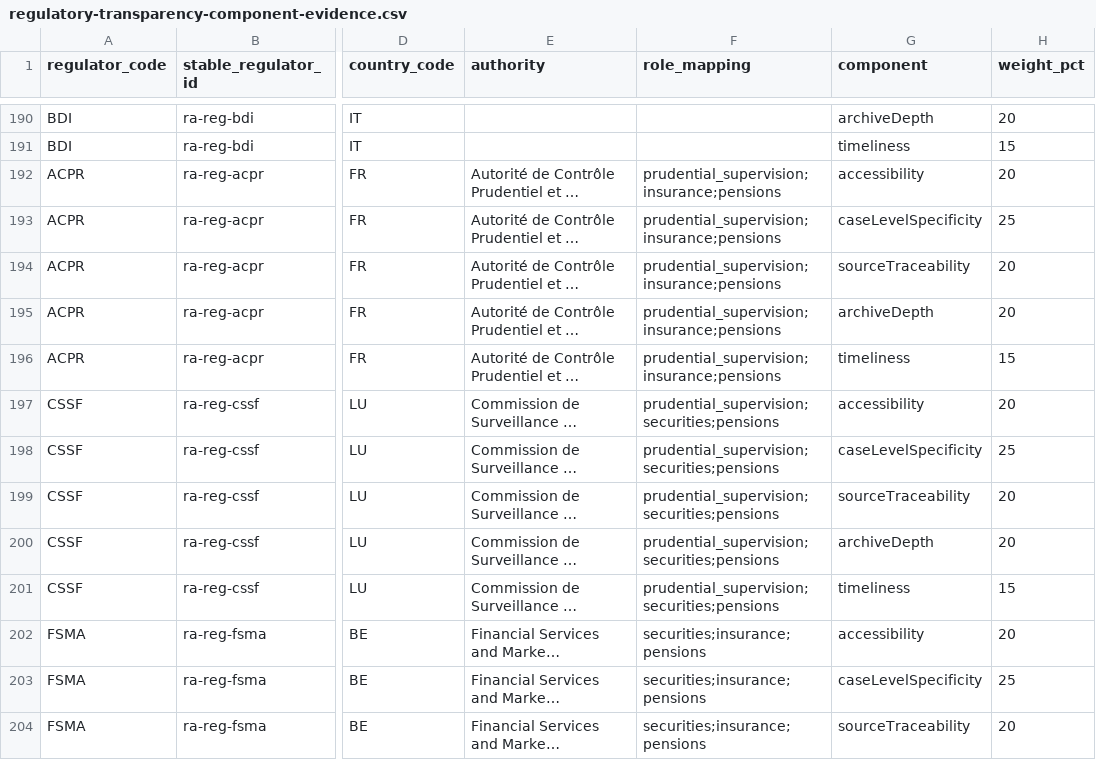
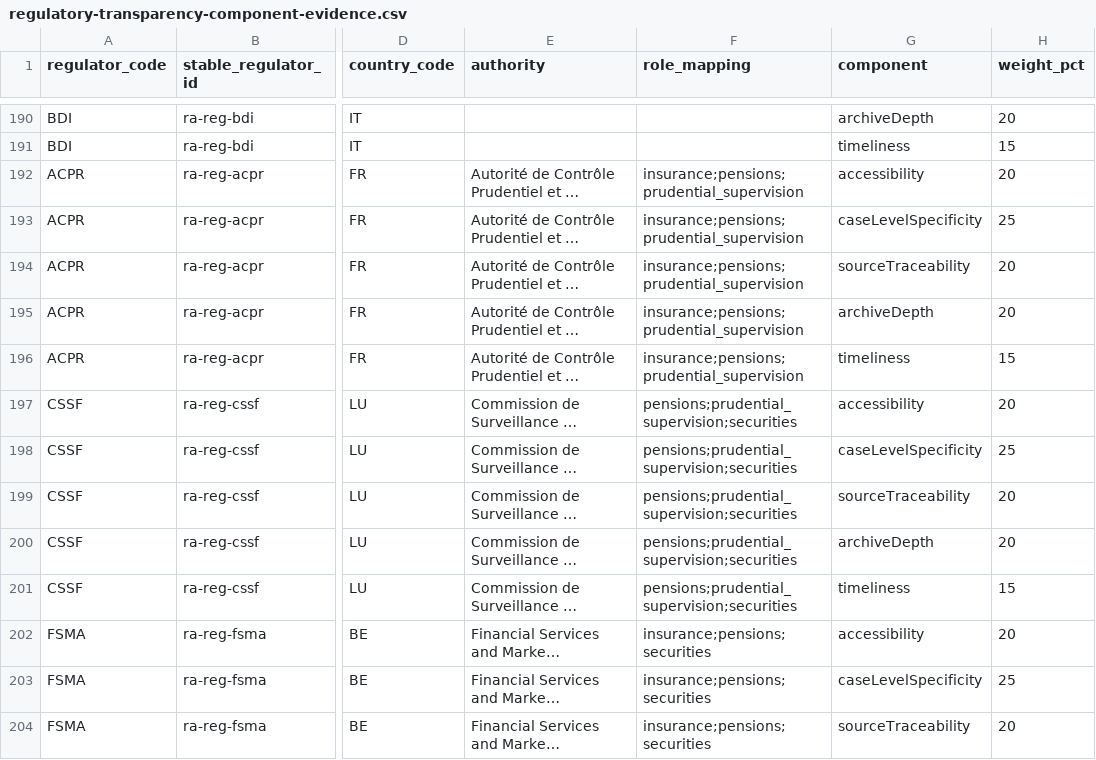
Before and after one commit to MEMAtest/fca-fines-dashboard, a CSV file: docs/research/regulatory-signal/regulatory-transparency-component-evidence.csv, drawn as a sheet; only a part is shown, gaps mark what is left out; long unchanged cells end in …; the diff covers the shown part only; the diff names each change by its address in the sheet, - before the commit and + after, or states it on an @@ line.

```diff
--- a/docs/research/regulatory-signal/regulatory-transparency-component-evidence.csv
+++ b/docs/research/regulatory-signal/regulatory-transparency-component-evidence.csv
-F192:F196 (role_mapping): prudential_supervision;insurance;pensions
+F192:F196 (role_mapping): insurance;pensions;prudential_supervision
-F197:F201 (role_mapping): prudential_supervision;securities;pensions
+F197:F201 (role_mapping): pensions;prudential_supervision;securities
-F202:F204 (role_mapping): securities;insurance;pensions
+F202:F204 (role_mapping): insurance;pensions;securities
```
Also changed, not shown: 127 edited cells elsewhere in this file, docs/research/regulatory-signal/regulatory-transparency-authority-mapping.csv, docs/research/regulatory-signal/regulatory-transparency-country-results.csv, 12 other files.
